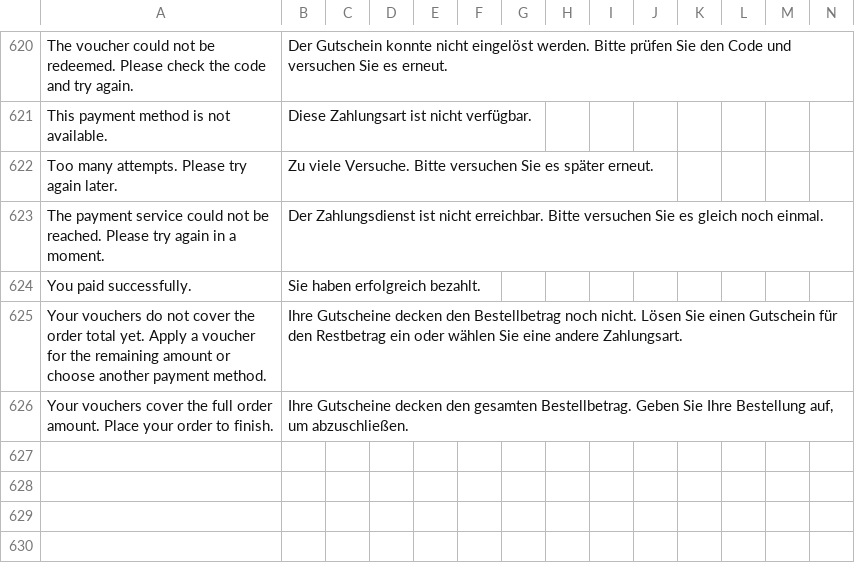
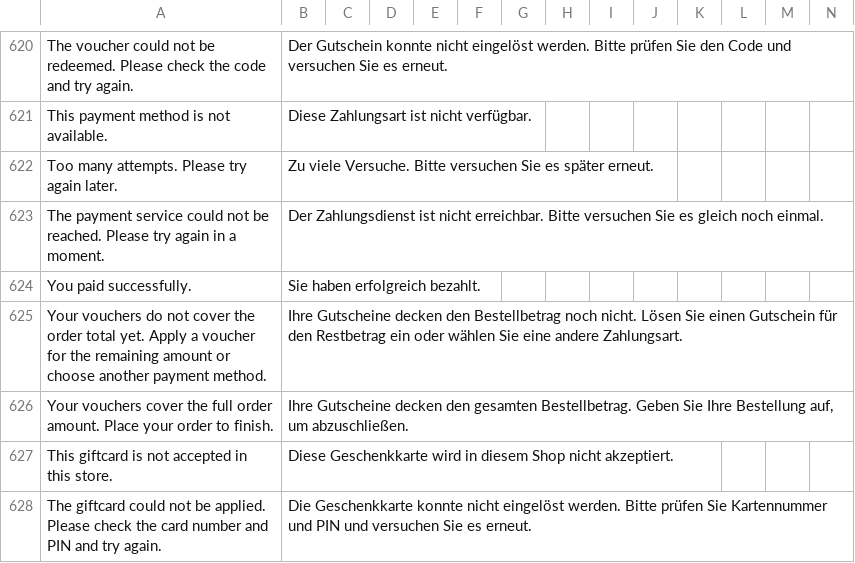
Before and after one commit to buckaroo-it/Magento2, a CSV file: i18n/de_AT.csv, drawn as a sheet; only a part is shown, gaps mark what is left out; rows hold the shown columns only; the diff names each change by its address in the sheet, - before the commit and + after, or states it on an @@ line.

Commit message:
feat(BTI-2070): apply inline giftcards through the shared partial-payment service
- Add a giftcard instrument and route the Luma giftcard controller and the giftcard REST endpoint through the partial-payment apply service; response shapes stay the same
- Show the gateway's reason for a refused giftcard, and return REST errors as 400 with a message
- Deprecate the old giftcard request classes; they stay for code that still uses them
- Place the order once giftcards cover it, show Place Order after a reload of a fully paid cart, and refresh the summary right after a giftcard is applied
- Round partial-payment amounts to cents so the checkout and the server agree when the remainder is computed
- Add translations and unit tests for the giftcard instrument and the remainder rounding

```diff
--- a/i18n/de_AT.csv
+++ b/i18n/de_AT.csv
+row 627: This giftcard is not accepted in this store. | Diese Geschenkkarte wird in diesem Shop nicht akzeptiert.
+row 628: The giftcard could not be applied. Please check the card number and PIN and try again. | Die Geschenkkarte konnte nicht eingelöst werden. Bitte prüfen Sie Kartennummer und PIN und versuchen Sie es erneut.
```
Also changed, not shown: i18n/be_FR.csv, i18n/de_CH.csv, 17 other files.
